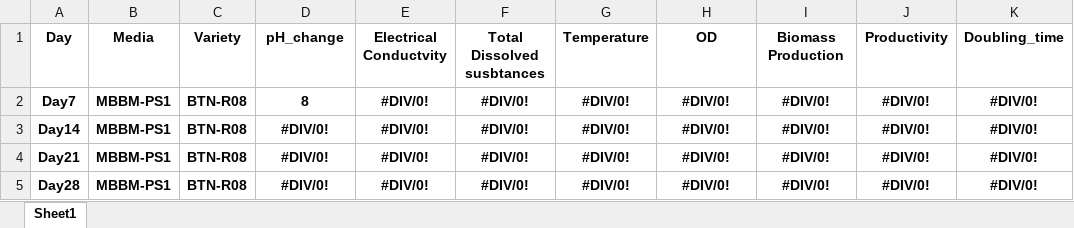
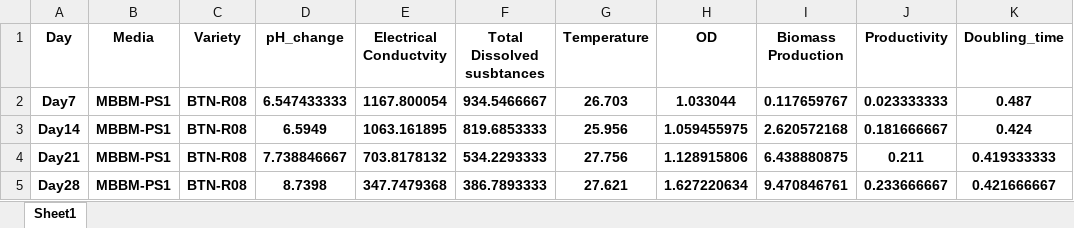
Before and after one commit to MuhammadRehanKhalid/Data_Science_AI, an Excel workbook: Algae_thesis_HR Data/microalgae_Exp_3_P.xlsx, sheet Sheet1, drawn as a sheet; only a part is shown; values as stored, in another font and other column widths than the file's, no borders; the diff covers the shown part only; the diff names each change by its address in the sheet, - before the commit and + after, or states it on an @@ line.

```diff
--- a/Algae_thesis_HR Data/microalgae_Exp_3_P.xlsx (sheet Sheet1)
+++ b/Algae_thesis_HR Data/microalgae_Exp_3_P.xlsx (sheet Sheet1)
-D2 (pH_change): 8
+D2 (pH_change): 6.547433333
-E2 (Electrical Conductvity): #DIV/0!
+E2 (Electrical Conductvity): 1167.800054
-F2 (Total Dissolved susbtances): #DIV/0!
+F2 (Total Dissolved susbtances): 934.5466667
-G2 (Temperature): #DIV/0!
+G2 (Temperature): 26.703
-H2 (OD): #DIV/0!
+H2 (OD): 1.033044
-I2 (Biomass Production): #DIV/0!
+I2 (Biomass Production): 0.117659767
-J2 (Productivity): #DIV/0!
+J2 (Productivity): 0.023333333
-K2 (Doubling_time): #DIV/0!
+K2 (Doubling_time): 0.487
-D3 (pH_change): #DIV/0!
+D3 (pH_change): 6.5949
-E3 (Electrical Conductvity): #DIV/0!
+E3 (Electrical Conductvity): 1063.161895
-F3 (Total Dissolved susbtances): #DIV/0!
+F3 (Total Dissolved susbtances): 819.6853333
-G3 (Temperature): #DIV/0!
+G3 (Temperature): 25.956
-H3 (OD): #DIV/0!
+H3 (OD): 1.059455975
-I3 (Biomass Production): #DIV/0!
+I3 (Biomass Production): 2.620572168
-J3 (Productivity): #DIV/0!
+J3 (Productivity): 0.181666667
-K3 (Doubling_time): #DIV/0!
+K3 (Doubling_time): 0.424
-D4 (pH_change): #DIV/0!
+D4 (pH_change): 7.738846667
-E4 (Electrical Conductvity): #DIV/0!
+E4 (Electrical Conductvity): 703.8178132
-F4 (Total Dissolved susbtances): #DIV/0!
+F4 (Total Dissolved susbtances): 534.2293333
-G4 (Temperature): #DIV/0!
+G4 (Temperature): 27.756
-H4 (OD): #DIV/0!
+H4 (OD): 1.128915806
-I4 (Biomass Production): #DIV/0!
+I4 (Biomass Production): 6.438880875
-J4 (Productivity): #DIV/0!
+J4 (Productivity): 0.211
-K4 (Doubling_time): #DIV/0!
+K4 (Doubling_time): 0.419333333
-D5 (pH_change): #DIV/0!
+D5 (pH_change): 8.7398
-E5 (Electrical Conductvity): #DIV/0!
+E5 (Electrical Conductvity): 347.7479368
-F5 (Total Dissolved susbtances): #DIV/0!
+F5 (Total Dissolved susbtances): 386.7893333
-G5 (Temperature): #DIV/0!
+G5 (Temperature): 27.621
-H5 (OD): #DIV/0!
+H5 (OD): 1.627220634
-I5 (Biomass Production): #DIV/0!
+I5 (Biomass Production): 9.470846761
-J5 (Productivity): #DIV/0!
+J5 (Productivity): 0.233666667
-K5 (Doubling_time): #DIV/0!
+K5 (Doubling_time): 0.421666667
```
Also changed, not shown: 224 edited cells elsewhere in this sheet, Algae_thesis_HR Data/microalgae_Exp_2.xlsx, Algae_thesis_HR Data/microalgae_Exp_3_N.xlsx, 9 other files.
